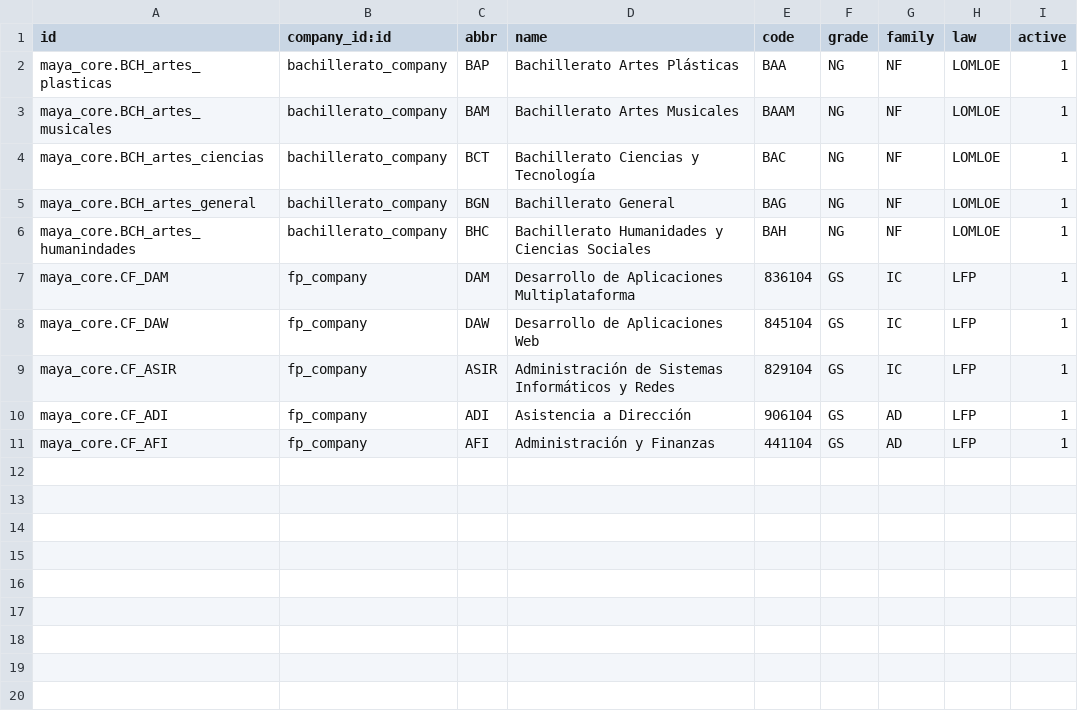
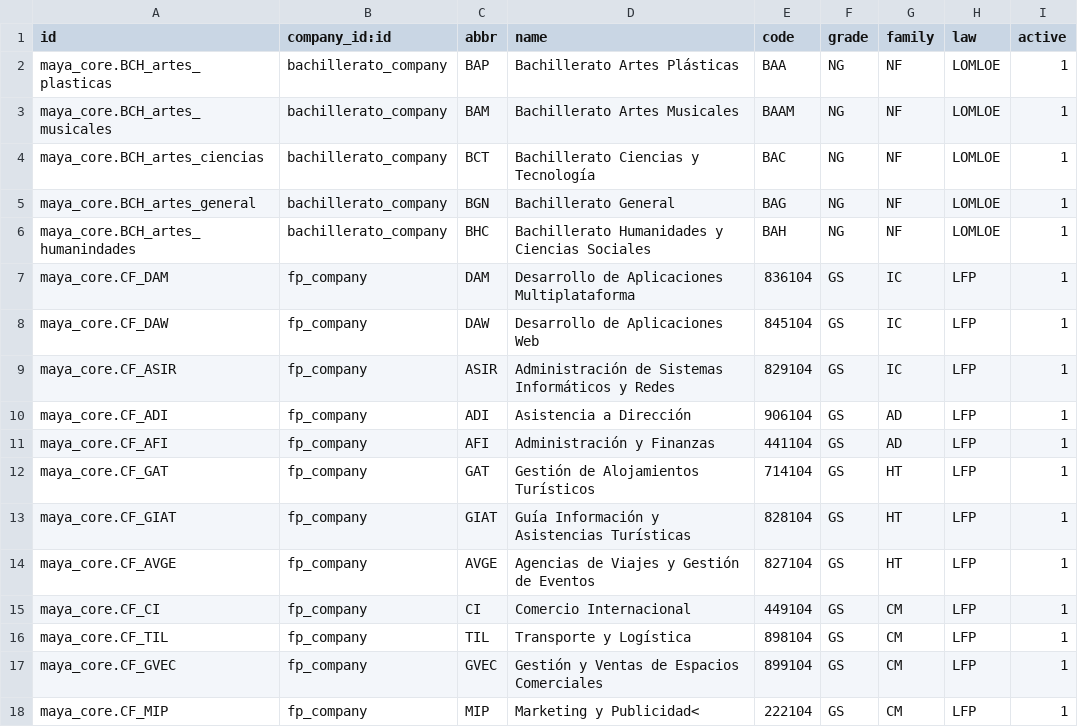
Before and after one commit to Maya-AQSS/maya_core, a CSV file: data/center/maya_core.study.csv, drawn as a sheet.

Commit message:
data: añadidos estudios de ciclos formativos

```diff
--- a/data/center/maya_core.study.csv
+++ b/data/center/maya_core.study.csv
@@ -11 +11,8 @@ maya_core.CF_ADI,fp_company,ADI,Asistencia a Dirección,906104,GS,AD,LFP,1
 maya_core.CF_AFI,fp_company,AFI,Administración y Finanzas,441104,GS,AD,LFP,1
+maya_core.CF_GAT,fp_company,GAT,Gestión de Alojamientos Turísticos,714104,GS,HT,LFP,1
+maya_core.CF_GIAT,fp_company,GIAT,Guía Información y Asistencias Turísticas,828104,GS,HT,LFP,1
+maya_core.CF_AVGE,fp_company,AVGE,Agencias de Viajes y Gestión de Eventos,827104,GS,HT,LFP,1
+maya_core.CF_CI,fp_company,CI,Comercio Internacional,449104,GS,CM,LFP,1
+maya_core.CF_TIL,fp_company,TIL,Transporte y Logística,898104,GS,CM,LFP,1
+maya_core.CF_GVEC,fp_company,GVEC,Gestión y Ventas de Espacios Comerciales,899104,GS,CM,LFP,1
+maya_core.CF_MIP,fp_company,MIP,Marketing y Publicidad<,222104,GS,CM,LFP,1
```
